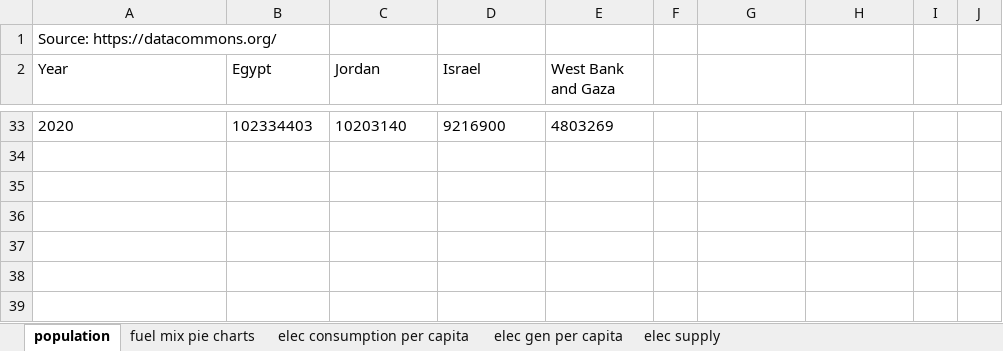
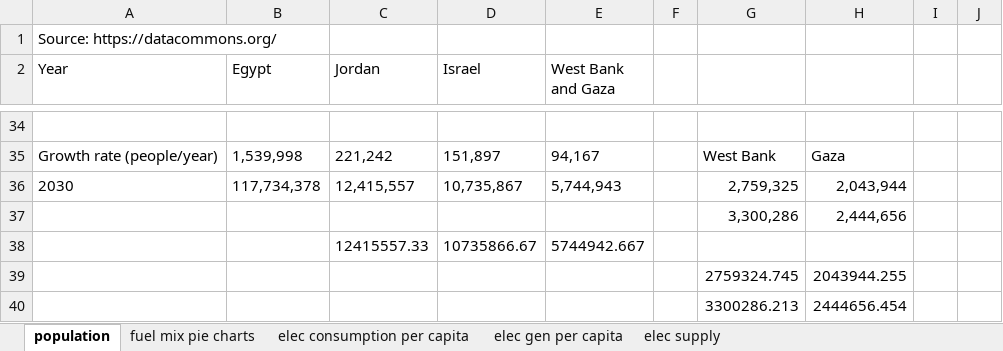
Before and after one commit to amanmajid/nextra, an Excel workbook: data/infographic/regional_stats.xlsx, sheet population, drawn as a sheet; only a part is shown, gaps mark what is left out; values as stored, in another font and other column widths than the file's, no borders; charts and pictures not drawn; addresses are those after the commit; the diff covers the shown part only; the diff names each change by its address in the sheet, - before the commit and + after, or states it on an @@ line.

```diff
--- a/data/infographic/regional_stats.xlsx (sheet population)
+++ b/data/infographic/regional_stats.xlsx (sheet population)
-row 34: 2020 | 102334403 | 10203140 | 9216900 | 4803269
+row 34: (empty)
+row 35: Growth rate (people/year) | 1,539,998 | 221,242 | 151,897 | 94,167 |  | West Bank | Gaza
+row 36: 2030 | 117,734,378 | 12,415,557 | 10,735,867 | 5,744,943 |  | 2,759,325 | 2,043,944
+row 37:  |  |  |  |  |  | 3,300,286 | 2,444,656
+row 38:  |  | 12415557.33 | 10735866.67 | 5744942.667
+row 39:  |  |  |  |  |  | 2759324.745 | 2043944.255
+row 40:  |  |  |  |  |  | 3300286.213 | 2444656.454
```
Also changed, not shown: 31 added rows and 30 removed rows elsewhere in this sheet, charts or pictures, 20 other files.
